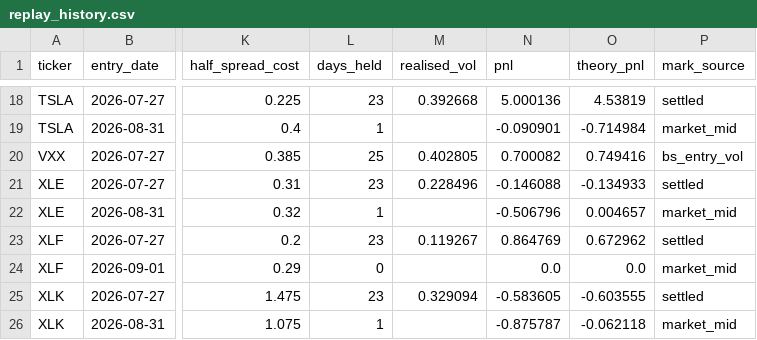
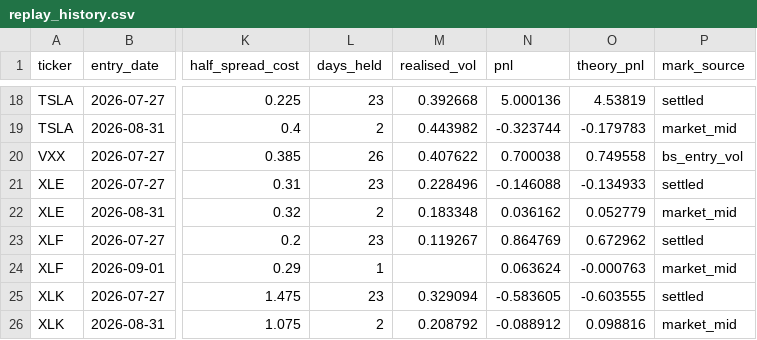
Before and after one commit to Thomas-quinn7/options-toolkit, a CSV file: vol_snapshots/replay_history.csv, drawn as a sheet; only a part is shown, gaps mark what is left out; the diff covers the shown part only; the diff names each change by its address in the sheet, - before the commit and + after, or states it on an @@ line.

```diff
--- a/vol_snapshots/replay_history.csv
+++ b/vol_snapshots/replay_history.csv
-L19 (days_held): 1
+L19 (days_held): 2
-M19 (realised_vol): (empty)
+M19 (realised_vol): 0.443982
-N19 (pnl): -0.090901
+N19 (pnl): -0.323744
-O19 (theory_pnl): -0.714984
+O19 (theory_pnl): -0.179783
-L20 (days_held): 25
+L20 (days_held): 26
-M20 (realised_vol): 0.402805
+M20 (realised_vol): 0.407622
-N20 (pnl): 0.700082
+N20 (pnl): 0.700038
-O20 (theory_pnl): 0.749416
+O20 (theory_pnl): 0.749558
-L22 (days_held): 1
+L22 (days_held): 2
-M22 (realised_vol): (empty)
+M22 (realised_vol): 0.183348
-N22 (pnl): -0.506796
+N22 (pnl): 0.036162
-O22 (theory_pnl): 0.004657
+O22 (theory_pnl): 0.052779
-L24 (days_held): 0
+L24 (days_held): 1
-N24 (pnl): 0.0
+N24 (pnl): 0.063624
-O24 (theory_pnl): 0.0
+O24 (theory_pnl): -0.000763
-L26 (days_held): 1
+L26 (days_held): 2
-M26 (realised_vol): (empty)
+M26 (realised_vol): 0.208792
-N26 (pnl): -0.875787
+N26 (pnl): -0.088912
-O26 (theory_pnl): -0.062118
+O26 (theory_pnl): 0.098816
```
Also changed, not shown: 31 edited cells elsewhere in this file, vol_snapshots/skew_dynamics.csv, vol_snapshots/sticky_summary.csv, 5 other files.
